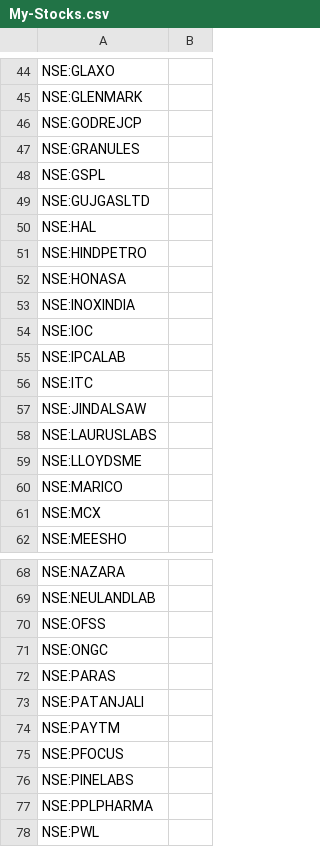
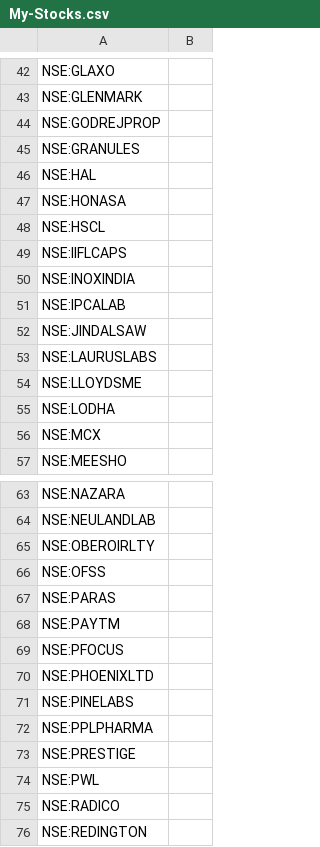
Before and after one commit to surajpjoshi/rsi-trading-system, a CSV file: My-Stocks.csv, drawn as a sheet; only a part is shown, gaps mark what is left out; the shorter side is filled out with more unchanged rows; the diff covers the shown part only.

```diff
--- a/My-Stocks.csv
+++ b/My-Stocks.csv
@@ -45,13 +43,10 @@
 "NSE:GLENMARK",""
-"NSE:GODREJCP",""
+"NSE:GODREJPROP",""
 "NSE:GRANULES",""
-"NSE:GSPL",""
-"NSE:GUJGASLTD",""
 "NSE:HAL",""
-"NSE:HINDPETRO",""
 "NSE:HONASA",""
+"NSE:HSCL",""
+"NSE:IIFLCAPS",""
 "NSE:INOXINDIA",""
-"NSE:IOC",""
 "NSE:IPCALAB",""
-"NSE:ITC",""
 "NSE:JINDALSAW",""
@@ -59,3 +54,3 @@
 "NSE:LLOYDSME",""
-"NSE:MARICO",""
+"NSE:LODHA",""
 "NSE:MCX",""
@@ -69,10 +64,11 @@
 "NSE:NEULANDLAB",""
+"NSE:OBEROIRLTY",""
 "NSE:OFSS",""
-"NSE:ONGC",""
 "NSE:PARAS",""
-"NSE:PATANJALI",""
 "NSE:PAYTM",""
 "NSE:PFOCUS",""
+"NSE:PHOENIXLTD",""
 "NSE:PINELABS",""
 "NSE:PPLPHARMA",""
+"NSE:PRESTIGE",""
 "NSE:PWL",""
```
Also changed, not shown: 5 added rows, 8 removed rows and 2 edited cells elsewhere in this file.
